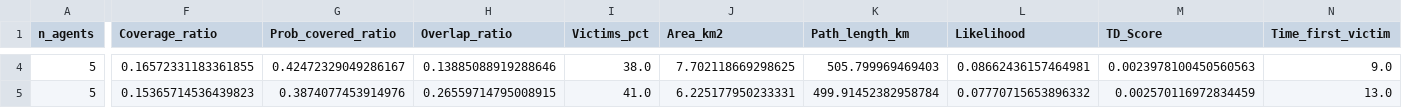
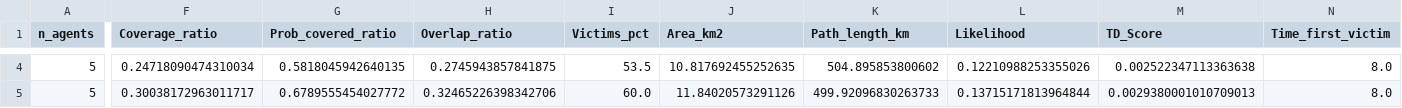
Before and after one commit to fgs36-ua/SAREnv, a CSV file: results/exp2_team_composition.csv, drawn as a sheet; only a part is shown, gaps mark what is left out; the diff covers the shown part only; the diff names each change by its address in the sheet, - before the commit and + after, or states it on an @@ line.

```diff
--- a/results/exp2_team_composition.csv
+++ b/results/exp2_team_composition.csv
-F4 (Coverage_ratio): 0.16572331183361855
+F4 (Coverage_ratio): 0.24718090474310034
-G4 (Prob_covered_ratio): 0.42472329049286167
+G4 (Prob_covered_ratio): 0.5818045942640135
-H4 (Overlap_ratio): 0.13885088919288646
+H4 (Overlap_ratio): 0.2745943857841875
-I4 (Victims_pct): 38.0
+I4 (Victims_pct): 53.5
-J4 (Area_km2): 7.702118669298625
+J4 (Area_km2): 10.817692455252635
-K4 (Path_length_km): 505.799969469403
+K4 (Path_length_km): 504.895853800602
-L4 (Likelihood): 0.08662436157464981
+L4 (Likelihood): 0.12210988253355026
-M4 (TD_Score): 0.0023978100450560563
+M4 (TD_Score): 0.002522347113363638
-N4 (Time_first_victim): 9.0
+N4 (Time_first_victim): 8.0
-F5 (Coverage_ratio): 0.15365714536439823
+F5 (Coverage_ratio): 0.30038172963011717
-G5 (Prob_covered_ratio): 0.3874077453914976
+G5 (Prob_covered_ratio): 0.6789555454027772
-H5 (Overlap_ratio): 0.26559714795008915
+H5 (Overlap_ratio): 0.32465226398342706
-I5 (Victims_pct): 41.0
+I5 (Victims_pct): 60.0
-J5 (Area_km2): 6.225177950233331
+J5 (Area_km2): 11.84020573291126
-K5 (Path_length_km): 499.91452382958784
+K5 (Path_length_km): 499.92096830263733
-L5 (Likelihood): 0.07770715653896332
+L5 (Likelihood): 0.13715171813964844
-M5 (TD_Score): 0.002570116972834459
+M5 (TD_Score): 0.0029380001010709013
-N5 (Time_first_victim): 13.0
+N5 (Time_first_victim): 8.0
```
Also changed, not shown: 162 edited cells elsewhere in this file, results/big_sim_10d_10p_b500k.csv, results/exp1_swarm_vs_centralized.csv, 4 other files.
